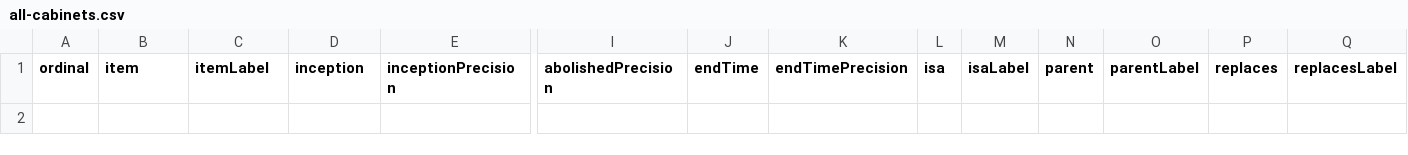
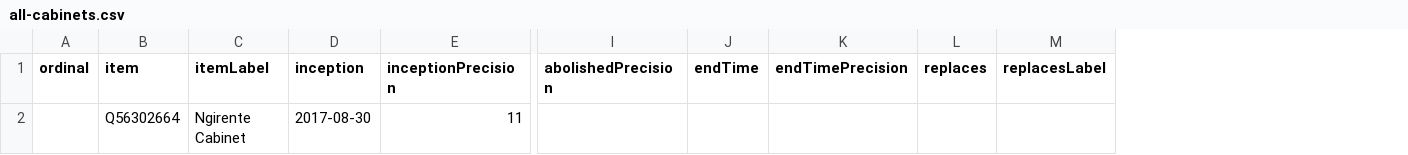
Before and after one commit to every-politician-scrapers/rwanda-ministers, a CSV file: wikidata/results/all-cabinets.csv, drawn as a sheet; only a part is shown, gaps mark what is left out; removed rows and columns are numbered as before the commit, all else as after; rows hold the shown columns only; the diff names each change by its address in the sheet, - before the commit and + after, or states it on an @@ line.

Commit message:
Run SPARQL queries

```diff
--- a/wikidata/results/all-cabinets.csv
+++ b/wikidata/results/all-cabinets.csv
-column L (isa), empty
-column M (isaLabel), empty
-column N (parent), empty
-column O (parentLabel), empty
+row 2:  | Q56302664 | Ngirente Cabinet | 2017-08-30 | 11
```
